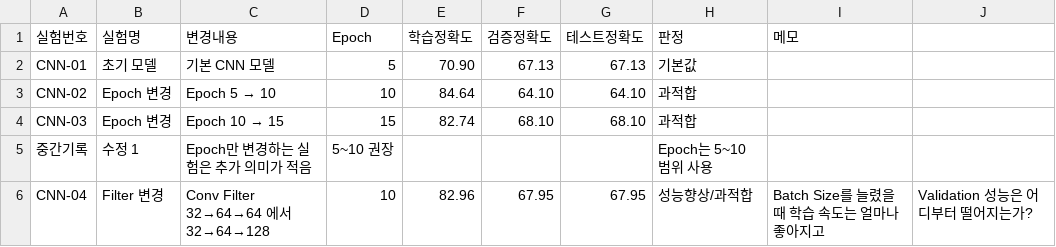
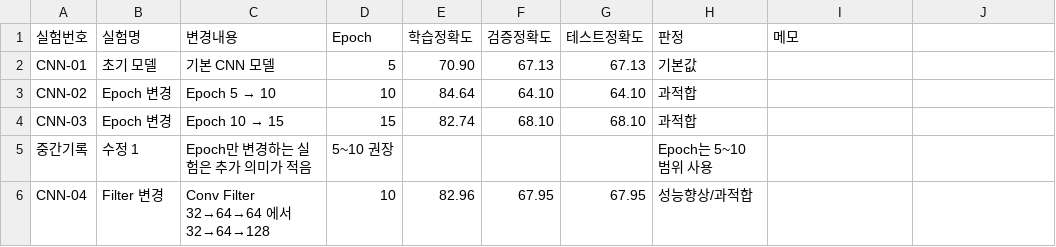
Before and after one commit to Inhamon0108/cifar10-deeplearning-project, a CSV file: 실험기록.csv, drawn as a sheet.

Commit message:
Update experiment record for CNN-04 filter change

```diff
--- a/실험기록.csv
+++ b/실험기록.csv
@@ -5,2 +5,2 @@ CNN-03,Epoch 변경,Epoch 10 → 15,15,82.74,68.10,68.10,과적합
 중간기록, 수정 1,Epoch만 변경하는 실험은 추가 의미가 적음,5~10 권장,,,,"Epoch는 5~10 범위 사용"
-CNN-04,Filter 변경,Conv Filter 32→64→64 에서 32→64→128,10,82.96,67.95,67.95,성능향상/과적합, Batch Size를 늘렸을 때 학습 속도는 얼마나 좋아지고, Validation 성능은 어디부터 떨어지는가?
+CNN-04,Filter 변경,Conv Filter 32→64→64 에서 32→64→128,10,82.96,67.95,67.95,성능향상/과적합
```
